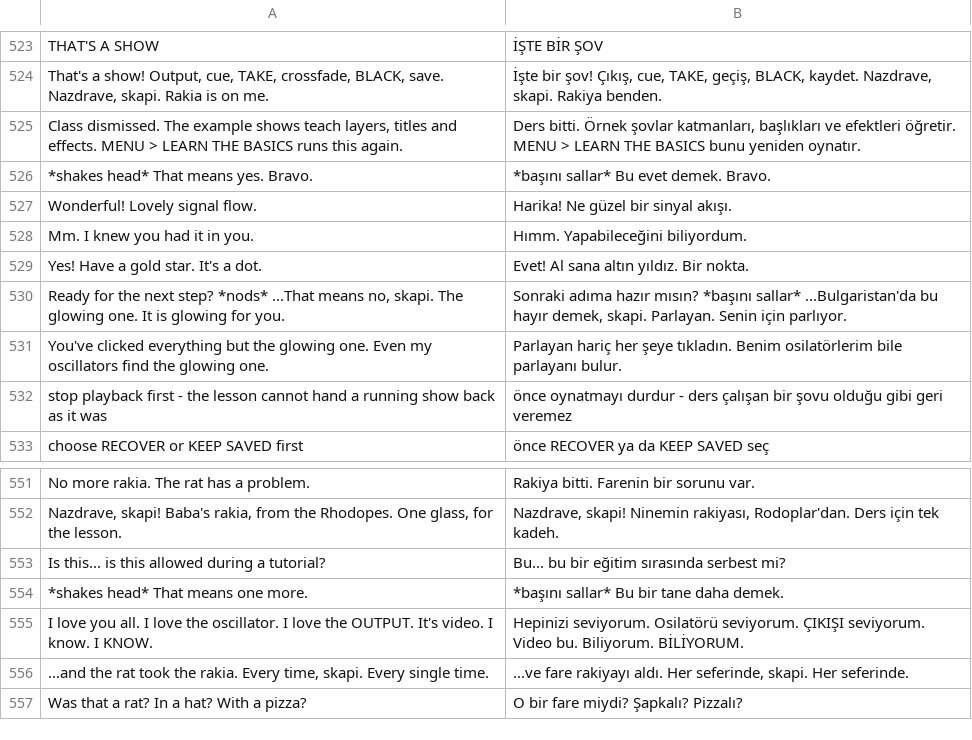
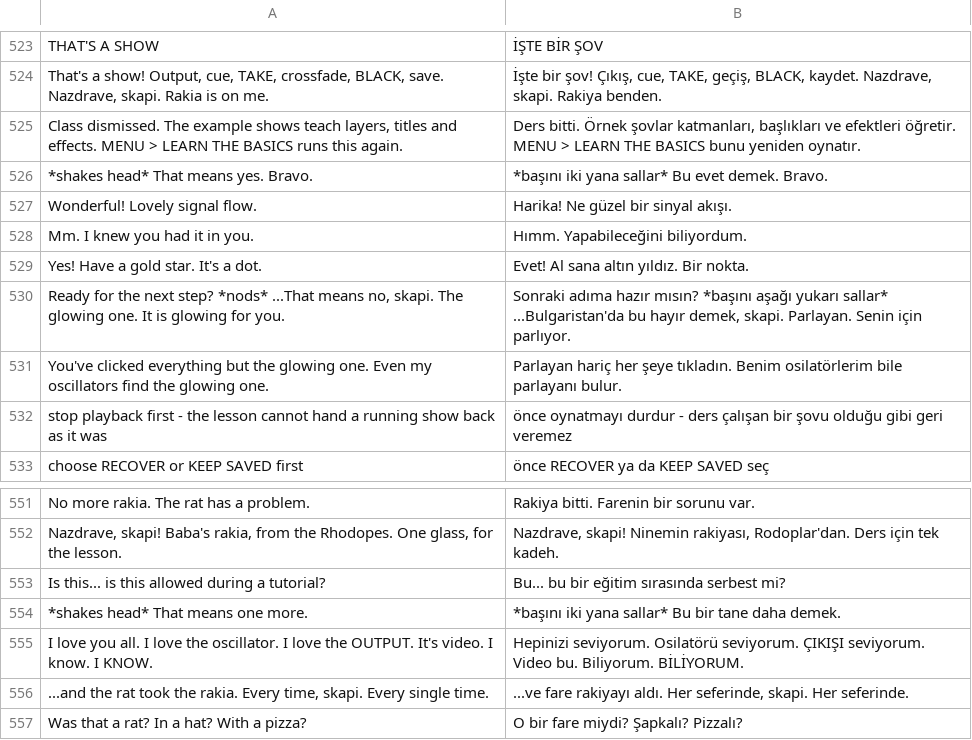
Before and after one commit to Utopian-Academy/Deckboy, a TSV file: data/lang/tr.tsv, drawn as a sheet; only a part is shown, gaps mark what is left out.

```diff
--- a/data/lang/tr.tsv
+++ b/data/lang/tr.tsv
@@ -525,3 +525,3 @@ That's a show! Output, cue, TAKE, crossfade, BLACK, save. Nazdrave, skapi. Rakia
 Class dismissed. The example shows teach layers, titles and effects. MENU > LEARN THE BASICS runs this again.	Ders bitti. Örnek şovlar katmanları, başlıkları ve efektleri öğretir. MENU > LEARN THE BASICS bunu yeniden oynatır.
-*shakes head* That means yes. Bravo.	*başını sallar* Bu evet demek. Bravo.
+*shakes head* That means yes. Bravo.	*başını iki yana sallar* Bu evet demek. Bravo.
 Wonderful! Lovely signal flow.	Harika! Ne güzel bir sinyal akışı.
@@ -529,3 +529,3 @@ Mm. I knew you had it in you.	Hımm. Yapabileceğini biliyordum.
 Yes! Have a gold star. It's a dot.	Evet! Al sana altın yıldız. Bir nokta.
-Ready for the next step? *nods* ...That means no, skapi. The glowing one. It is glowing for you.	Sonraki adıma hazır mısın? *başını sallar* ...Bulgaristan'da bu hayır demek, skapi. Parlayan. Senin için parlıyor.
+Ready for the next step? *nods* ...That means no, skapi. The glowing one. It is glowing for you.	Sonraki adıma hazır mısın? *başını aşağı yukarı sallar* ...Bulgaristan'da bu hayır demek, skapi. Parlayan. Senin için parlıyor.
 You've clicked everything but the glowing one. Even my oscillators find the glowing one.	Parlayan hariç her şeye tıkladın. Benim osilatörlerim bile parlayanı bulur.
@@ -553,3 +553,3 @@ Nazdrave, skapi! Baba's rakia, from the Rhodopes. One glass, for the lesson.	Naz
 Is this... is this allowed during a tutorial?	Bu... bu bir eğitim sırasında serbest mi?
-*shakes head* That means one more.	*başını sallar* Bu bir tane daha demek.
+*shakes head* That means one more.	*başını iki yana sallar* Bu bir tane daha demek.
 I love you all. I love the oscillator. I love the OUTPUT. It's video. I know. I KNOW.	Hepinizi seviyorum. Osilatörü seviyorum. ÇIKIŞI seviyorum. Video bu. Biliyorum. BİLİYORUM.
```
